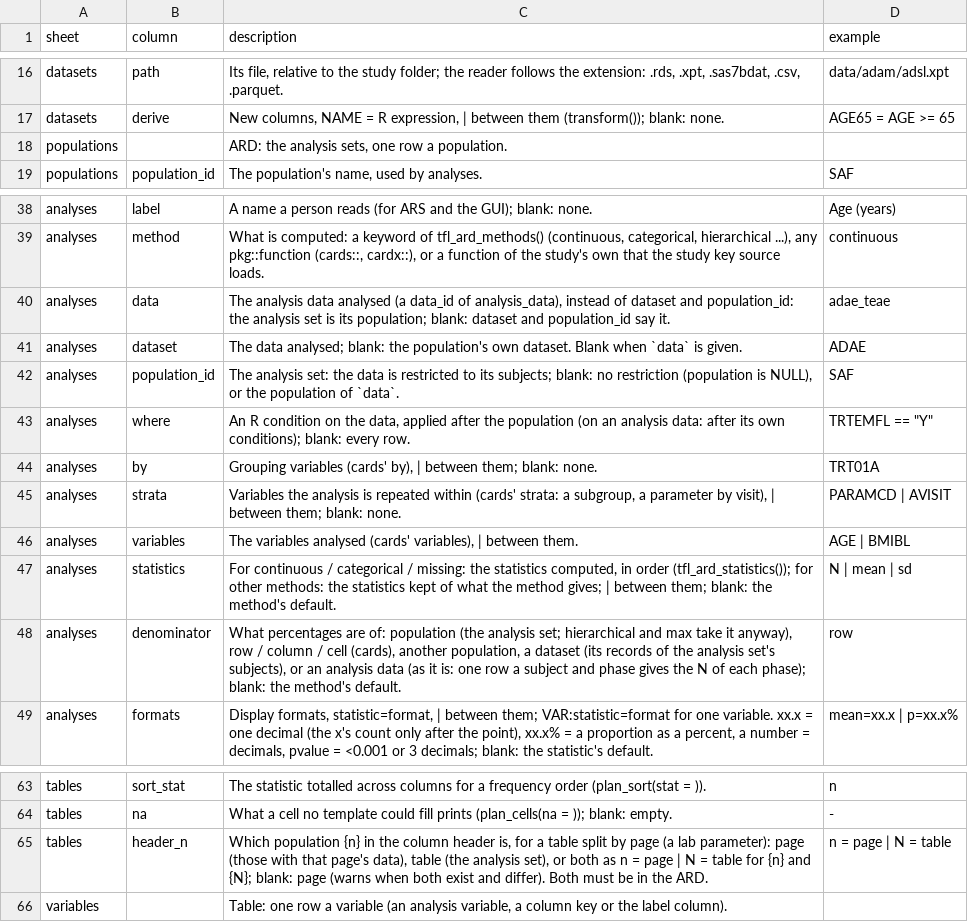
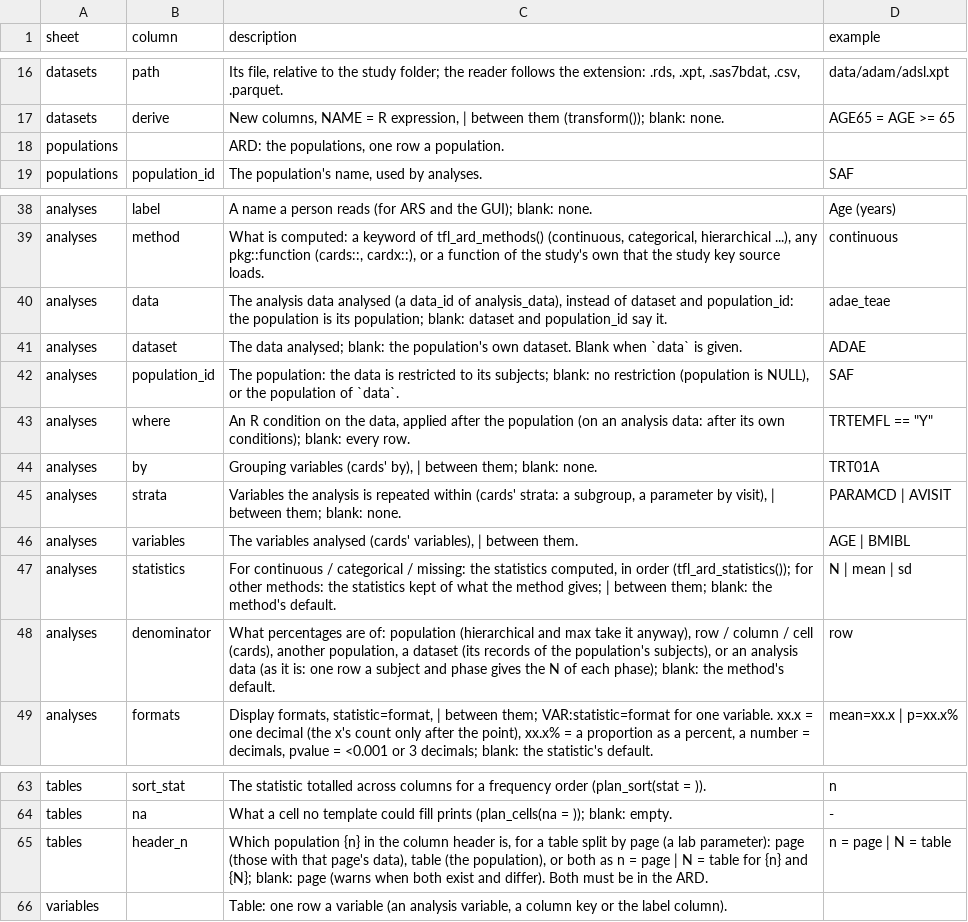
Before and after one commit to ichirio/tflspec, a CSV file: inst/spec/columns.csv, drawn as a sheet; only a part is shown, gaps mark what is left out.

```diff
--- a/inst/spec/columns.csv
+++ b/inst/spec/columns.csv
@@ -17,3 +17,3 @@ datasets,path,"Its file, relative to the study folder; the reader follows the ex
 datasets,derive,"New columns, NAME = R expression, | between them (transform()); blank: none.",AGE65 = AGE >= 65
-populations,,"ARD: the analysis sets, one row a population.",
+populations,,"ARD: the populations, one row a population.",
 populations,population_id,"The population's name, used by analyses.",SAF
@@ -39,5 +39,5 @@ analyses,label,"A name a person reads (for ARS and the GUI); blank: none.",Age (
 analyses,method,"What is computed: a keyword of tfl_ard_methods() (continuous, categorical, hierarchical ...), any pkg::function (cards::, cardx::), or a function of the study's own that the study key source loads.",continuous
-analyses,data,"The analysis data analysed (a data_id of analysis_data), instead of dataset and population_id: the analysis set is its population; blank: dataset and population_id say it.",adae_teae
+analyses,data,"The analysis data analysed (a data_id of analysis_data), instead of dataset and population_id: the population is its population; blank: dataset and population_id say it.",adae_teae
 analyses,dataset,"The data analysed; blank: the population's own dataset. Blank when `data` is given.",ADAE
-analyses,population_id,"The analysis set: the data is restricted to its subjects; blank: no restriction (population is NULL), or the population of `data`.",SAF
+analyses,population_id,"The population: the data is restricted to its subjects; blank: no restriction (population is NULL), or the population of `data`.",SAF
 analyses,where,"An R condition on the data, applied after the population (on an analysis data: after its own conditions); blank: every row.","TRTEMFL == ""Y"""
@@ -47,3 +47,3 @@ analyses,variables,"The variables analysed (cards' variables), | between them.",
 analyses,statistics,"For continuous / categorical / missing: the statistics computed, in order (tfl_ard_statistics()); for other methods: the statistics kept of what the method gives; | between them; blank: the method's default.",N | mean | sd
-analyses,denominator,"What percentages are of: population (the analysis set; hierarchical and max take it anyway), row / column / cell (cards), another population, a dataset (its records of the analysis set's subjects), or an analysis data (as it is: one row a subject and phase gives the N of each phase); blank: the method's default.",row
+analyses,denominator,"What percentages are of: population (hierarchical and max take it anyway), row / column / cell (cards), another population, a dataset (its records of the population's subjects), or an analysis data (as it is: one row a subject and phase gives the N of each phase); blank: the method's default.",row
 analyses,formats,"Display formats, statistic=format, | between them; VAR:statistic=format for one variable. xx.x = one decimal (the x's count only after the point), xx.x% = a proportion as a percent, a number = decimals, pvalue = <0.001 or 3 decimals; blank: the statistic's default.",mean=xx.x | p=xx.x%
@@ -64,3 +64,3 @@ tables,sort_stat,"The statistic totalled across columns for a frequency order (p
 tables,na,"What a cell no template could fill prints (plan_cells(na = )); blank: empty.",-
-tables,header_n,"Which population {n} in the column header is, for a table split by page (a lab parameter): page (those with that page's data), table (the analysis set), or both as n = page | N = table for {n} and {N}; blank: page (warns when both exist and differ). Both must be in the ARD.",n = page | N = table
+tables,header_n,"Which population {n} in the column header is, for a table split by page (a lab parameter): page (those with that page's data), table (the population), or both as n = page | N = table for {n} and {N}; blank: page (warns when both exist and differ). Both must be in the ARD.",n = page | N = table
 variables,,"Table: one row a variable (an analysis variable, a column key or the label column).",
```
Also changed, not shown: 7 other files.
